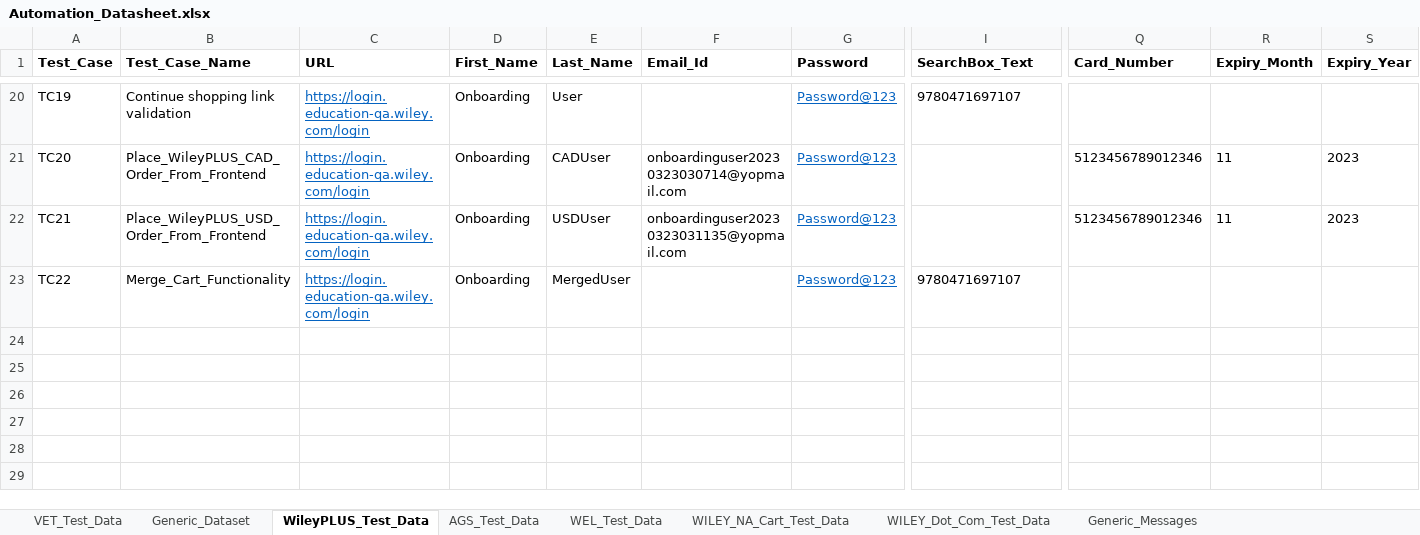
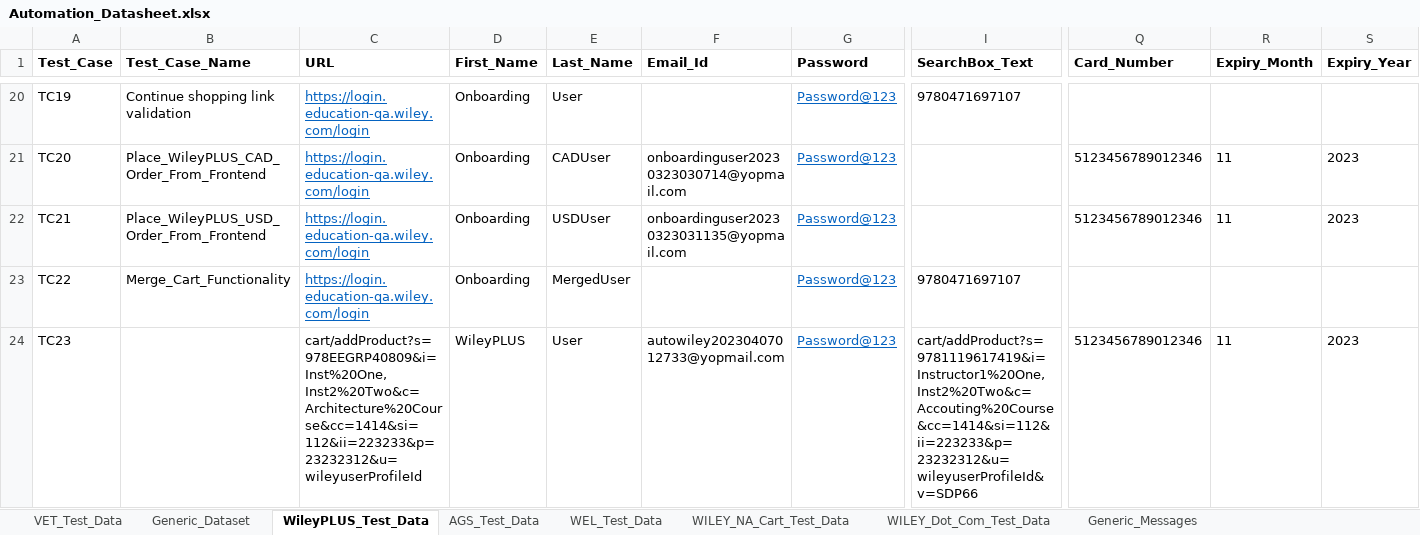
Before and after one commit to gsaha99/Ecommerce_QA, an Excel workbook: Test Data/Automation_Datasheet.xlsx, sheet WileyPLUS_Test_Data, drawn as a sheet; only a part is shown, gaps mark what is left out; values as stored, in another font and other column widths than the file's, no borders; rows hold the shown columns only; the diff names each change by its address in the sheet, - before the commit and + after, or states it on an @@ line.

Commit message:
Added one testcase in WileyPLUS Test suite

```diff
--- a/Test Data/Automation_Datasheet.xlsx (sheet WileyPLUS_Test_Data)
+++ b/Test Data/Automation_Datasheet.xlsx (sheet WileyPLUS_Test_Data)
+row 24: TC23 |  | cart/addProduct?s=978EEGRP40809&i=Inst%20One,Inst2%20Two&c=Architecture%20Course&cc=1414&si=112&ii=223233&p=23232312&u=wileyuserProfileId | WileyPLUS | User | autowiley20230407012733@yopmail.com | Password@123 | cart/addProduct?s=9781119617419&i=Instructor1%20One,Inst2%20Two&c=Accouting%20Course&cc=1414&si=112&ii=223233&p=23232312&u=wileyuserProfileId&v=SDP66 | 5123456789012346 | 11 | 2023
```
Also changed, not shown: sheet WILEY_NA_Cart_Test_Data, sheet VET_Test_Data, 21 other files.
